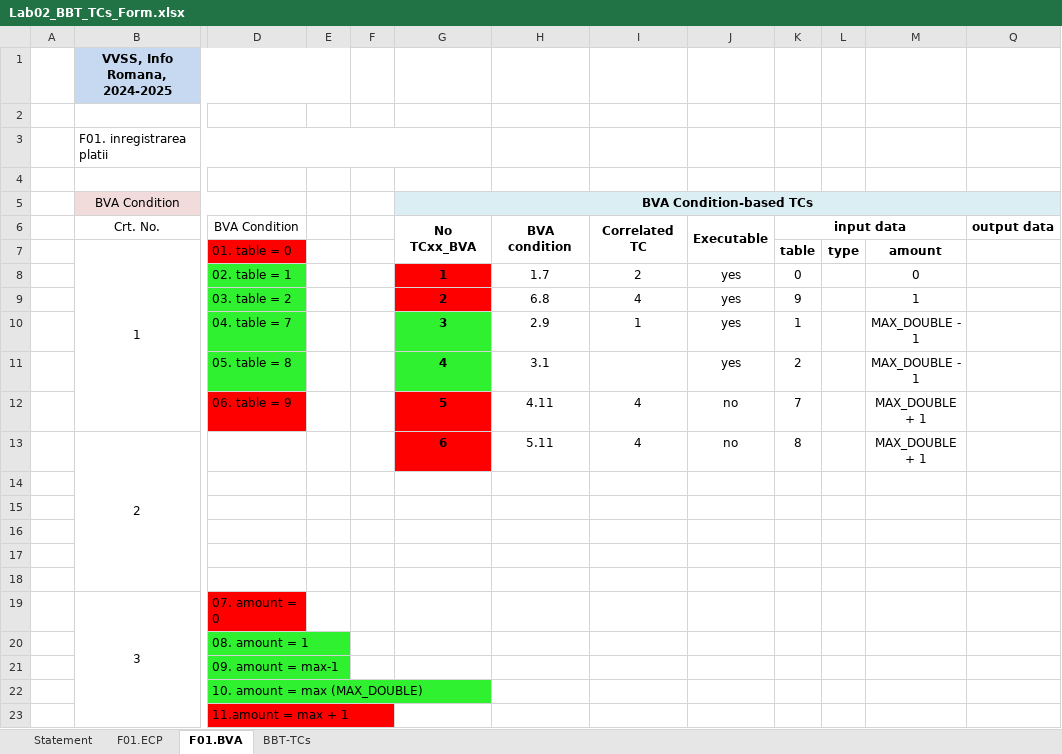
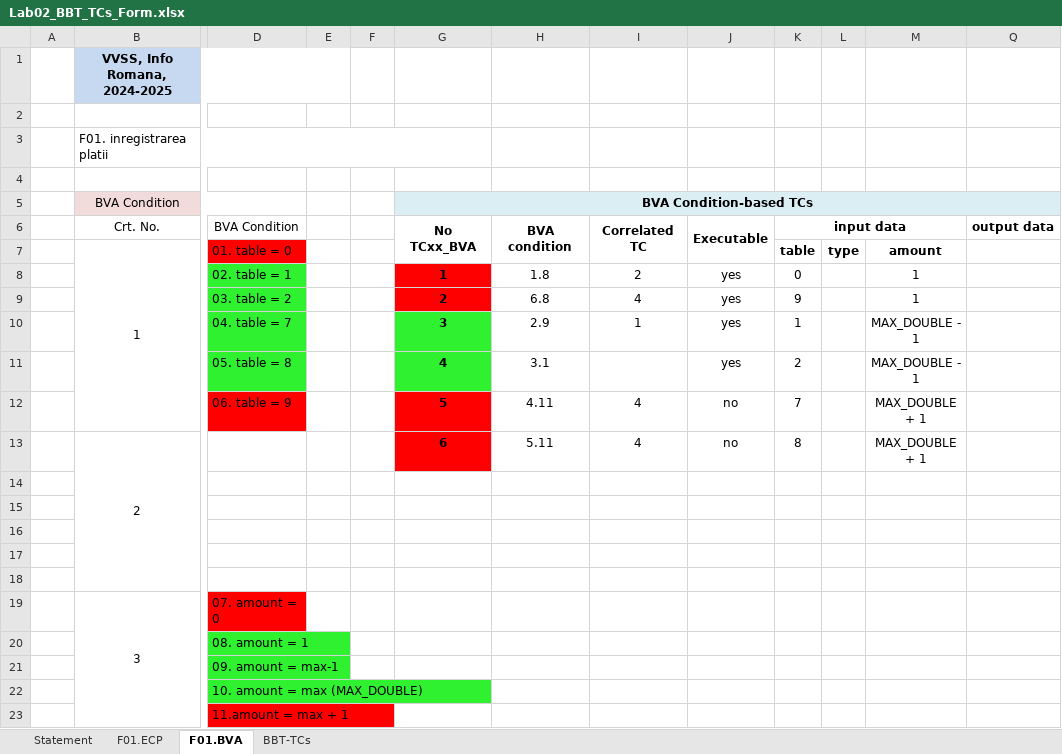
Before and after one commit to sebi157/LabVVSSPizzaShopMirceaMihu, an Excel workbook: Docs/Lab02/Lab02_BBT_TCs_Form.xlsx, sheet F01.BVA, drawn as a sheet; only a part is shown, gaps mark what is left out; values as stored, in another font and other column widths than the file's, no borders; the diff names each change by its address in the sheet, - before the commit and + after, or states it on an @@ line.

```diff
--- a/Docs/Lab02/Lab02_BBT_TCs_Form.xlsx (sheet F01.BVA)
+++ b/Docs/Lab02/Lab02_BBT_TCs_Form.xlsx (sheet F01.BVA)
-H8 (BVA condition): 1.7
+H8 (BVA condition): 1.8
-M8: 0
+M8: 1
```
Also changed, not shown: sheet F01.ECP, sheet BBT-TCs, hidden cells, 1 other file.
